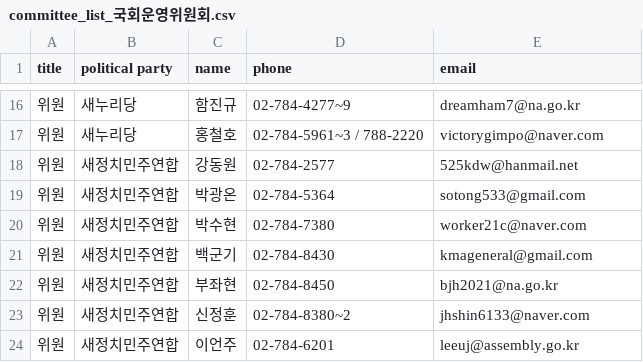
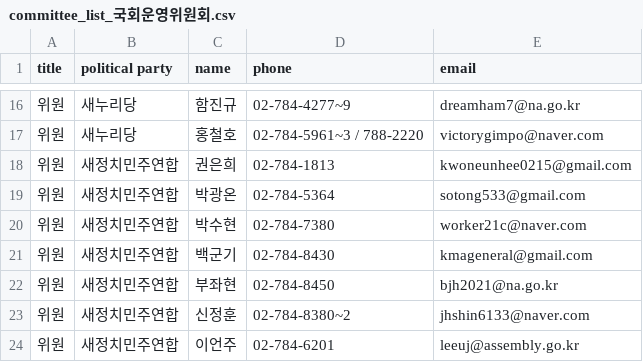
Before and after one commit to teampopong/data-assembly, a CSV file: committees/committee_list_국회운영위원회.csv, drawn as a sheet; only a part is shown, gaps mark what is left out.

```diff
--- a/committees/committee_list_국회운영위원회.csv
+++ b/committees/committee_list_국회운영위원회.csv
@@ -17,3 +17,3 @@
 "위원","새누리당","홍철호","02-784-5961~3 / 788-2220","victorygimpo@naver.com"
-"위원","새정치민주연합","강동원","02-784-2577","525kdw@hanmail.net"
+"위원","새정치민주연합","권은희","02-784-1813","kwoneunhee0215@gmail.com"
 "위원","새정치민주연합","박광온","02-784-5364","sotong533@gmail.com"
```
Also changed, not shown: assembly.csv, committees/committee_list_농림축산식품해양수산위원회.csv, 3 other files.
